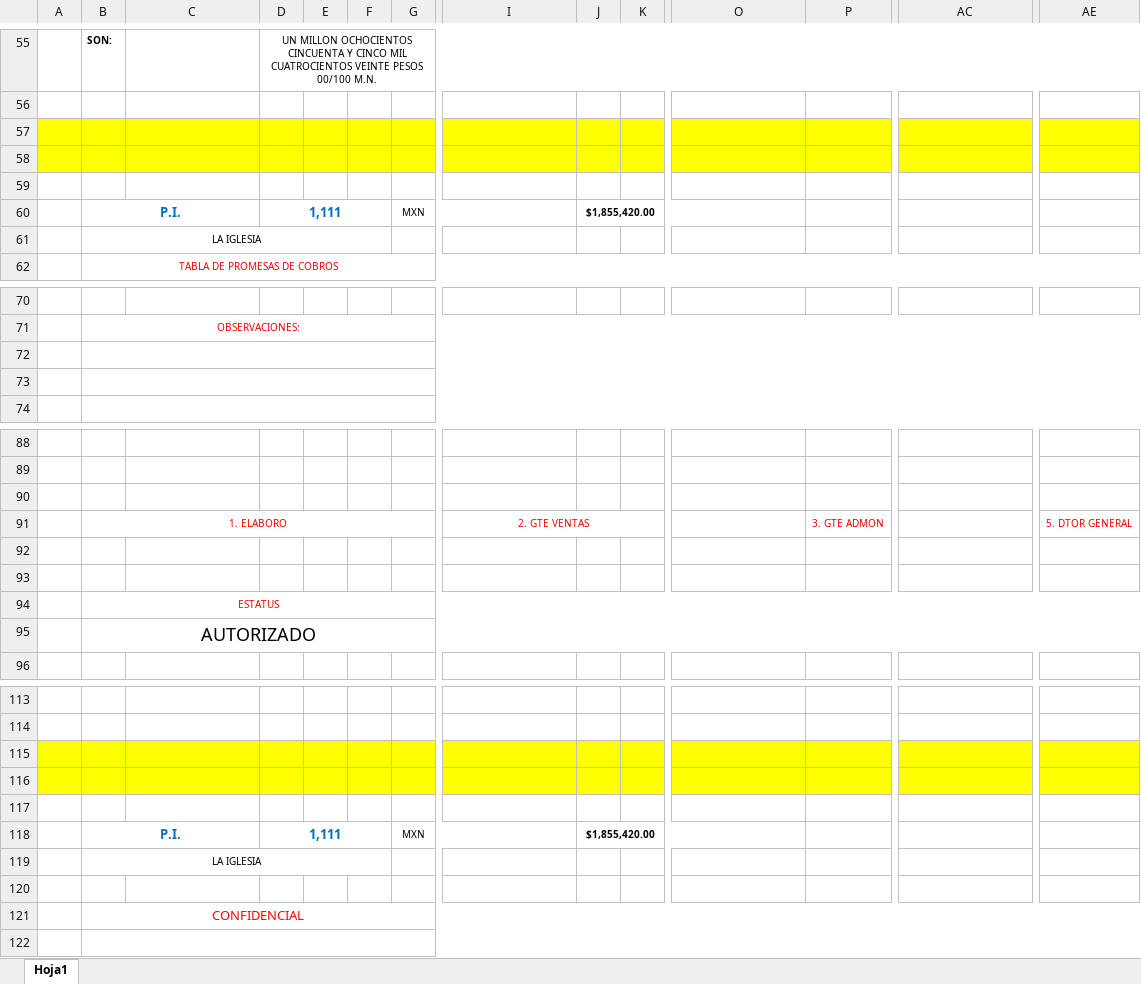
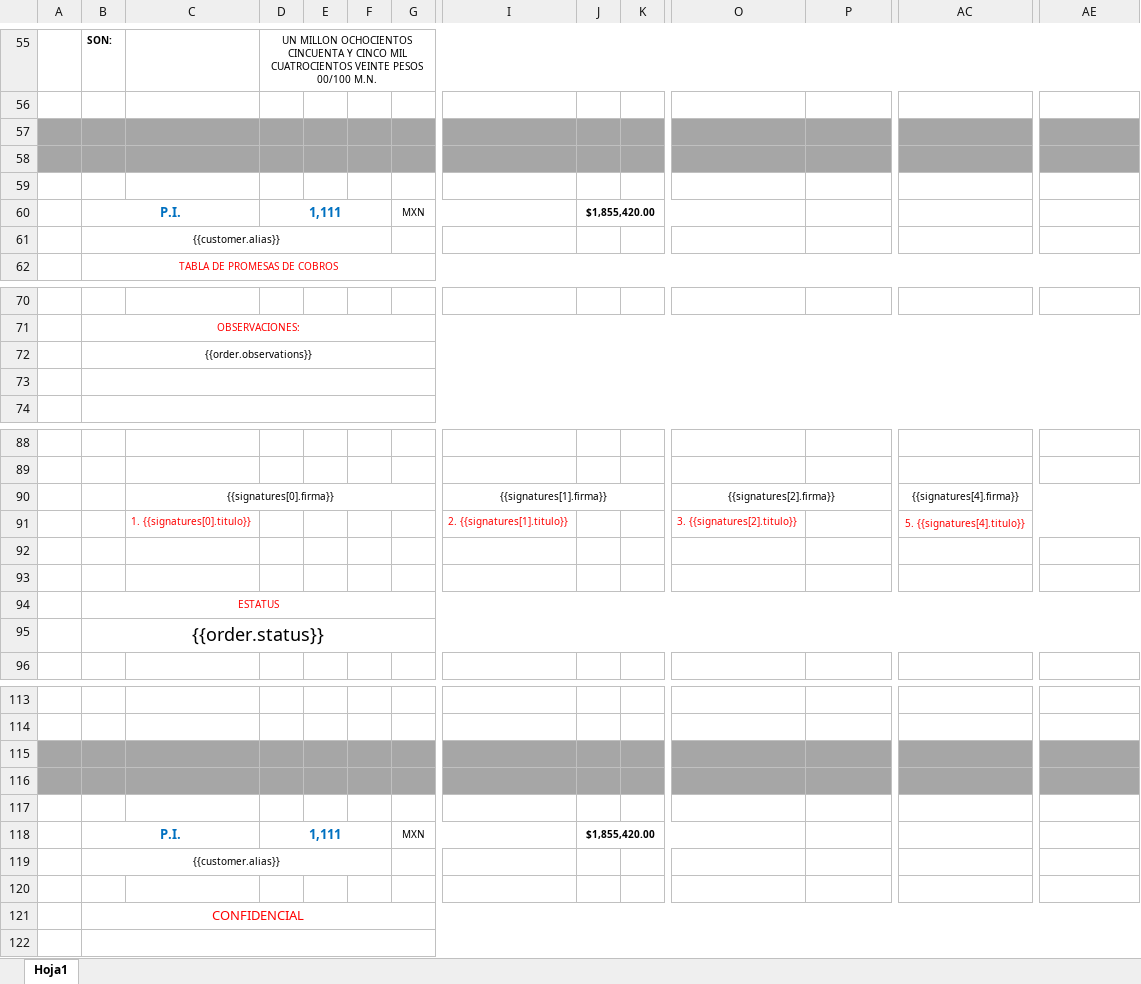
Before and after one commit to AjoloteCosmico/tyrsaAdmin, an Excel workbook: public/plantilla_pedido.xlsx, sheet Hoja1, drawn as a sheet; only a part is shown, gaps mark what is left out; values as stored, in another font and other column widths than the file's, no borders; charts and pictures not drawn; removed rows and columns are numbered as before the commit, all else as after; rows hold the shown columns only; the diff covers the shown part only; the diff names each change by its address in the sheet, - before the commit and + after, or states it on an @@ line.

Commit message:
formato impresion pedido

```diff
--- a/public/plantilla_pedido.xlsx (sheet Hoja1)
+++ b/public/plantilla_pedido.xlsx (sheet Hoja1)
-A57:AE58 fill: #FFFF00
+A57:AE58 fill: #A6A6A6
-B61: LA IGLESIA
+B61: {{customer.alias}}
-B72: (empty)
+B72: {{order.observations}}
-row 90: (empty)
+row 90:  |  | {{signatures[0].firma}} |  |  |  |  | {{signatures[1].firma}} |  |  | {{signatures[2].firma}} |  | {{signatures[4].firma}}
+C90:G90 merged
+I90:M90 merged
+O90:S90 merged
+AC90:AG90 merged
-row 91:  | 1. ELABORO |  |  |  |  |  | 2. GTE VENTAS |  |  |  | 3. GTE ADMON |  | 5. DTOR GENERAL
+row 91:  |  | 1. {{signatures[0].titulo}} |  |  |  |  | 2. {{signatures[1].titulo}} |  |  | 3. {{signatures[2].titulo}} |  | 5. {{signatures[4].titulo}}
-B95: AUTORIZADO
+B95: {{order.status}}
-A115:AE116 fill: #FFFF00
+A115:AE116 fill: #A6A6A6
-B119: LA IGLESIA
+B119: {{customer.alias}}
```
Also changed, not shown: 10 edited cells and cell formats elsewhere in this sheet, 3 other files.
